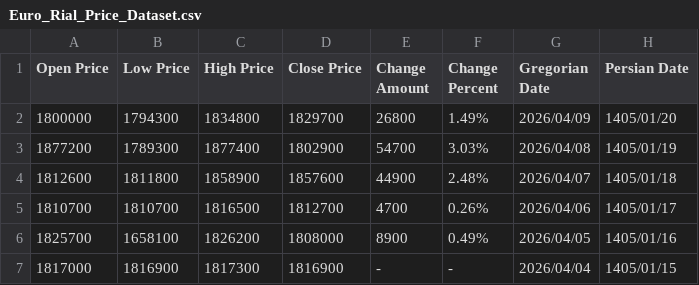
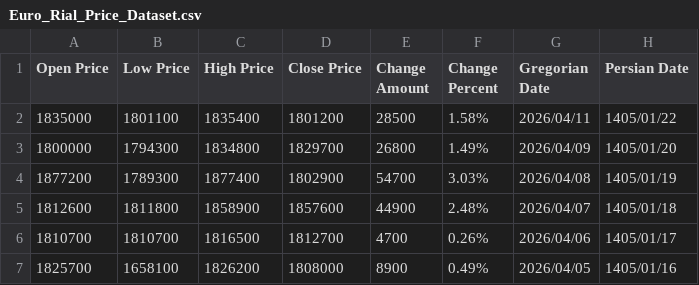
Before and after one commit to kooroshkz/Euro-Rial-Toman-Live-Price-Dataset, a CSV file: data/Euro_Rial_Price_Dataset.csv, drawn as a sheet; only a part is shown; the shorter side is filled out with more unchanged rows.

```diff
--- a/data/Euro_Rial_Price_Dataset.csv
+++ b/data/Euro_Rial_Price_Dataset.csv
@@ -1,2 +1,3 @@
 Open Price,Low Price,High Price,Close Price,Change Amount,Change Percent,Gregorian Date,Persian Date
+1835000,1801100,1835400,1801200,28500,1.58%,2026/04/11,1405/01/22
 1800000,1794300,1834800,1829700,26800,1.49%,2026/04/09,1405/01/20
```
